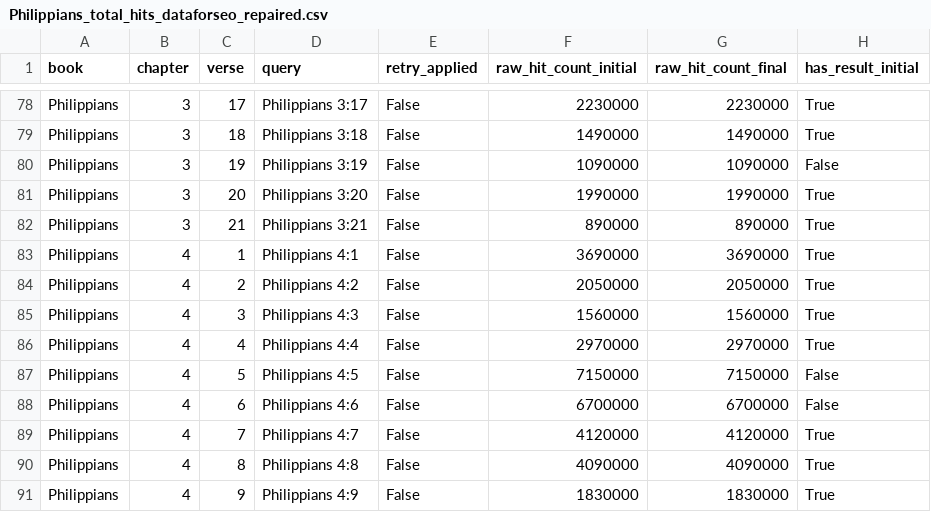
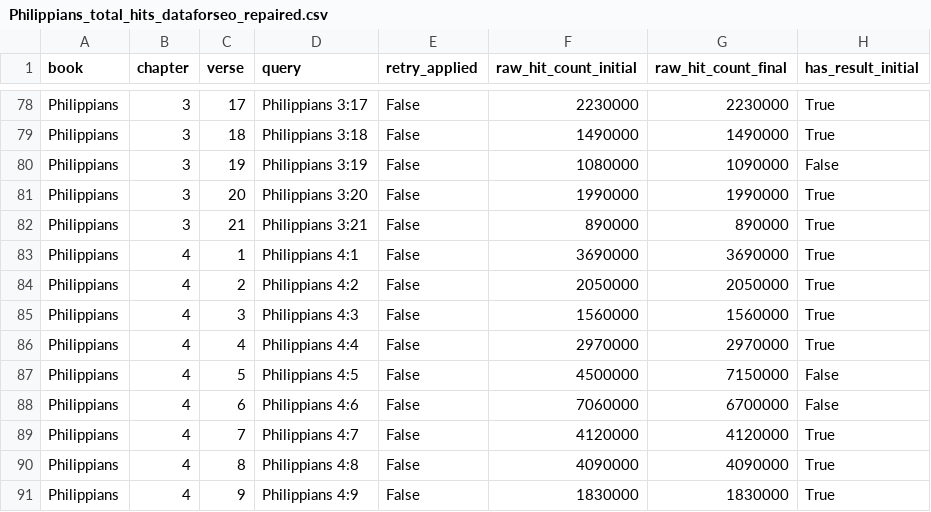
Before and after one commit to micahlhoover/bible_verse_hit_counter, a CSV file: archive/Philippians_total_hits_dataforseo_repaired.csv, drawn as a sheet; only a part is shown, gaps mark what is left out; the diff names each change by its address in the sheet, - before the commit and + after, or states it on an @@ line.

```diff
--- a/archive/Philippians_total_hits_dataforseo_repaired.csv
+++ b/archive/Philippians_total_hits_dataforseo_repaired.csv
-F80 (raw_hit_count_initial): 1090000
+F80 (raw_hit_count_initial): 1080000
-F87 (raw_hit_count_initial): 7150000
+F87 (raw_hit_count_initial): 4500000
-F88 (raw_hit_count_initial): 6700000
+F88 (raw_hit_count_initial): 7060000
```
Also changed, not shown: archive/Acts_total_hits_dataforseo_repaired.csv, archive/Luke_total_hits_dataforseo_repaired.csv, 7 other files.
